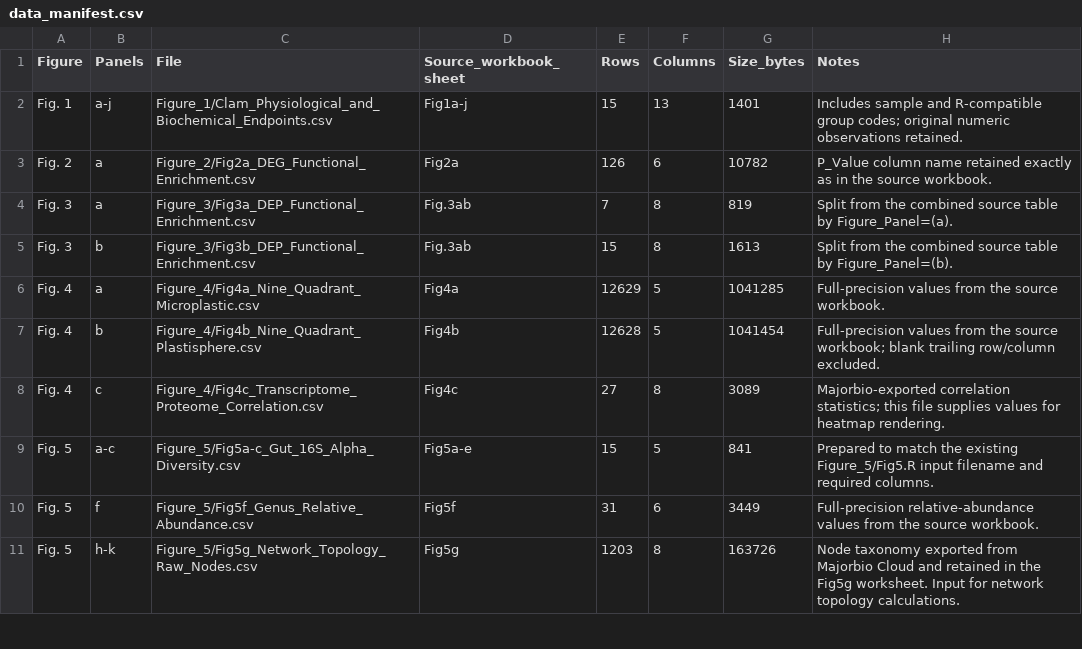
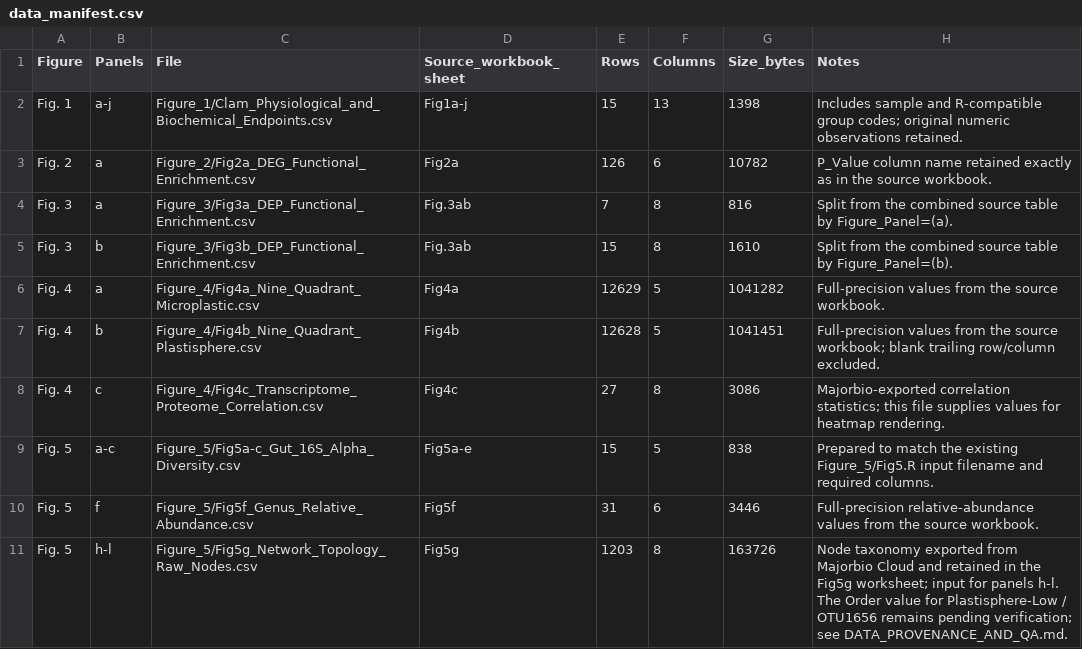
Before and after one commit to Xiaokang-He/plastisphere_toxicity, a CSV file: data_manifest.csv, drawn as a sheet; only a part is shown; the diff covers the shown part only.

Commit message:
Correct data manifest panel coverage and committed file sizes

```diff
--- a/data_manifest.csv
+++ b/data_manifest.csv
@@ -1,11 +1,11 @@
 Figure,Panels,File,Source_workbook_sheet,Rows,Columns,Size_bytes,Notes
-Fig. 1,a-j,Figure_1/Clam_Physiological_and_Biochemical_Endpoints.csv,Fig1a-j,15,13,1401,Includes sample and R-compatible group codes; original numeric observations retained.
+Fig. 1,a-j,Figure_1/Clam_Physiological_and_Biochemical_Endpoints.csv,Fig1a-j,15,13,1398,Includes sample and R-compatible group codes; original numeric observations retained.
 Fig. 2,a,Figure_2/Fig2a_DEG_Functional_Enrichment.csv,Fig2a,126,6,10782,P_Value column name retained exactly as in the source workbook.
-Fig. 3,a,Figure_3/Fig3a_DEP_Functional_Enrichment.csv,Fig.3ab,7,8,819,Split from the combined source table by Figure_Panel=(a).
-Fig. 3,b,Figure_3/Fig3b_DEP_Functional_Enrichment.csv,Fig.3ab,15,8,1613,Split from the combined source table by Figure_Panel=(b).
-Fig. 4,a,Figure_4/Fig4a_Nine_Quadrant_Microplastic.csv,Fig4a,12629,5,1041285,Full-precision values from the source workbook.
-Fig. 4,b,Figure_4/Fig4b_Nine_Quadrant_Plastisphere.csv,Fig4b,12628,5,1041454,Full-precision values from the source workbook; blank trailing row/column excluded.
-Fig. 4,c,Figure_4/Fig4c_Transcriptome_Proteome_Correlation.csv,Fig4c,27,8,3089,Majorbio-exported correlation statistics; this file supplies values for heatmap rendering.
-Fig. 5,a-c,Figure_5/Fig5a-c_Gut_16S_Alpha_Diversity.csv,Fig5a-e,15,5,841,Prepared to match the existing Figure_5/Fig5.R input filename and required columns.
-Fig. 5,f,Figure_5/Fig5f_Genus_Relative_Abundance.csv,Fig5f,31,6,3449,Full-precision relative-abundance values from the source workbook.
-Fig. 5,h-k,Figure_5/Fig5g_Network_Topology_Raw_Nodes.csv,Fig5g,1203,8,163726,Node taxonomy exported from Majorbio Cloud and retained in the Fig5g worksheet. Input for network topology calculations.
+Fig. 3,a,Figure_3/Fig3a_DEP_Functional_Enrichment.csv,Fig.3ab,7,8,816,Split from the combined source table by Figure_Panel=(a).
+Fig. 3,b,Figure_3/Fig3b_DEP_Functional_Enrichment.csv,Fig.3ab,15,8,1610,Split from the combined source table by Figure_Panel=(b).
+Fig. 4,a,Figure_4/Fig4a_Nine_Quadrant_Microplastic.csv,Fig4a,12629,5,1041282,Full-precision values from the source workbook.
+Fig. 4,b,Figure_4/Fig4b_Nine_Quadrant_Plastisphere.csv,Fig4b,12628,5,1041451,Full-precision values from the source workbook; blank trailing row/column excluded.
+Fig. 4,c,Figure_4/Fig4c_Transcriptome_Proteome_Correlation.csv,Fig4c,27,8,3086,Majorbio-exported correlation statistics; this file supplies values for heatmap rendering.
+Fig. 5,a-c,Figure_5/Fig5a-c_Gut_16S_Alpha_Diversity.csv,Fig5a-e,15,5,838,Prepared to match the existing Figure_5/Fig5.R input filename and required columns.
+Fig. 5,f,Figure_5/Fig5f_Genus_Relative_Abundance.csv,Fig5f,31,6,3446,Full-precision relative-abundance values from the source workbook.
+Fig. 5,h-l,Figure_5/Fig5g_Network_Topology_Raw_Nodes.csv,Fig5g,1203,8,163726,Node taxonomy exported from Majorbio Cloud and retained in the Fig5g worksheet; input for panels h-l. The Order value for Plastisphere-Low / OTU1656 remains pending verification; see DATA_PROVENANCE_AND_QA.md.
```
Also changed, not shown: 10 edited cells elsewhere in this file.
